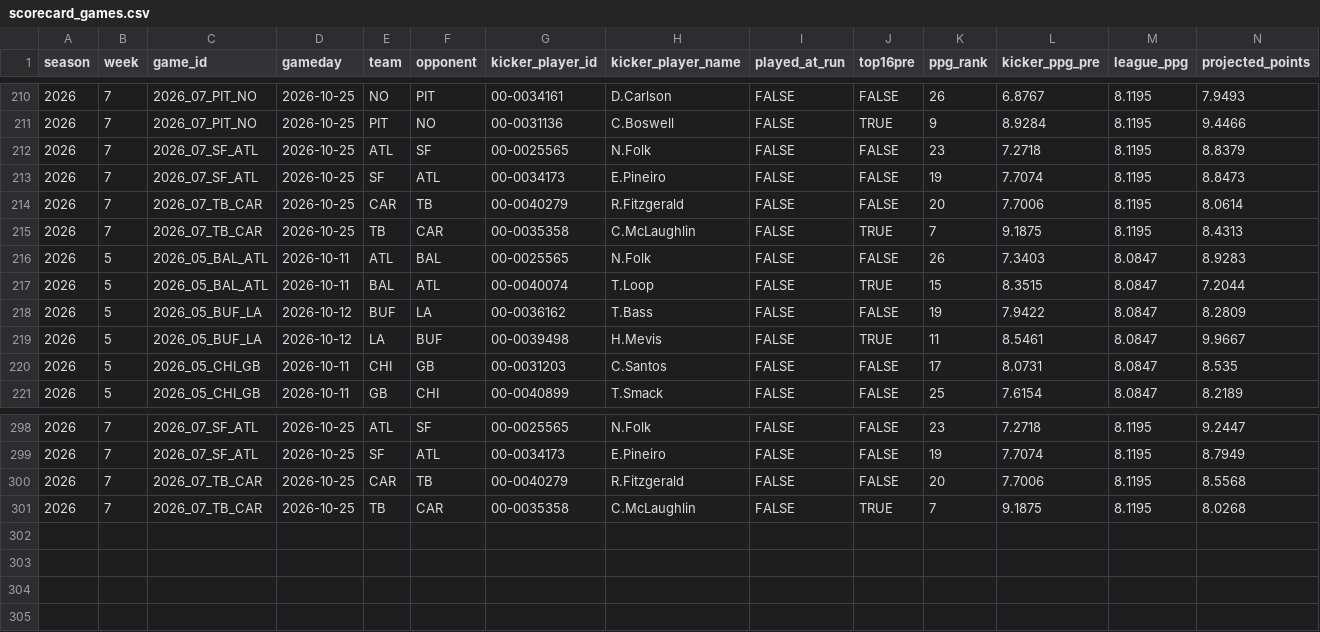
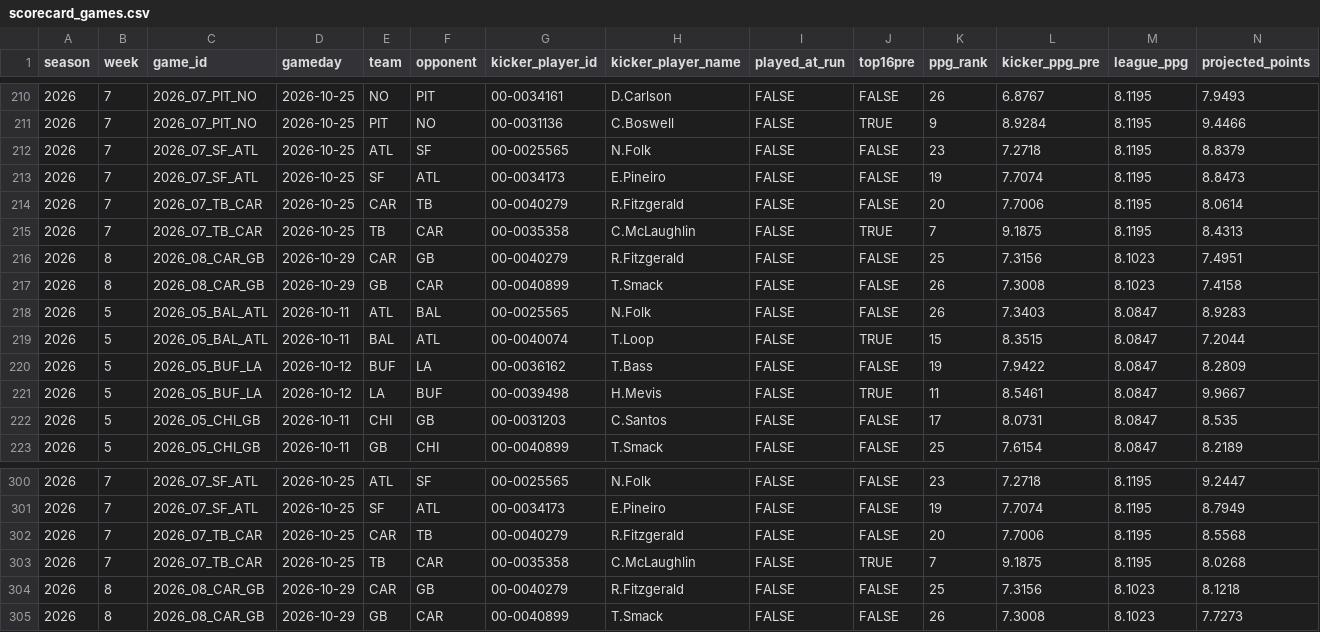
Before and after one commit to jglicht-hue/witch-coven, a CSV file: kicker/latest/scorecard_games.csv, drawn as a sheet; only a part is shown, gaps mark what is left out; rows hold the shown columns only; the diff names each change by its address in the sheet, - before the commit and + after, or states it on an @@ line.

```diff
--- a/kicker/latest/scorecard_games.csv
+++ b/kicker/latest/scorecard_games.csv
+row 216: 2026 | 8 | 2026_08_CAR_GB | 2026-10-29 | CAR | GB | 00-0040279 | R.Fitzgerald | FALSE | FALSE | 25 | 7.3156 | 8.1023 | 7.4951
+row 217: 2026 | 8 | 2026_08_CAR_GB | 2026-10-29 | GB | CAR | 00-0040899 | T.Smack | FALSE | FALSE | 26 | 7.3008 | 8.1023 | 7.4158
+row 304: 2026 | 8 | 2026_08_CAR_GB | 2026-10-29 | CAR | GB | 00-0040279 | R.Fitzgerald | FALSE | FALSE | 25 | 7.3156 | 8.1023 | 8.1218
+row 305: 2026 | 8 | 2026_08_CAR_GB | 2026-10-29 | GB | CAR | 00-0040899 | T.Smack | FALSE | FALSE | 26 | 7.3008 | 8.1023 | 7.7273
```
Also changed, not shown: kicker/latest/scorecard_summary.csv, kicker/latest/weekly_distributions_latest.csv, 10 other files.
